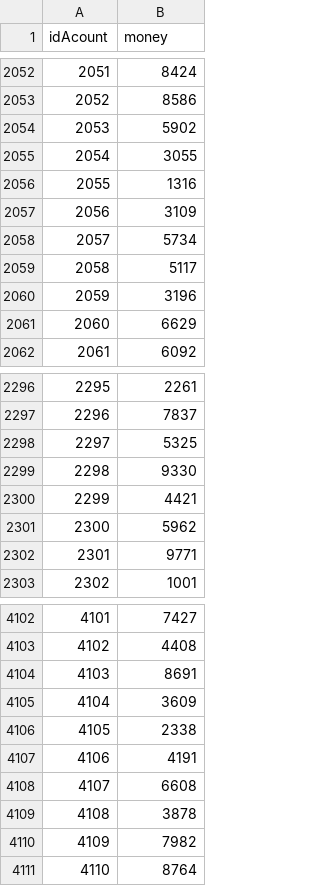
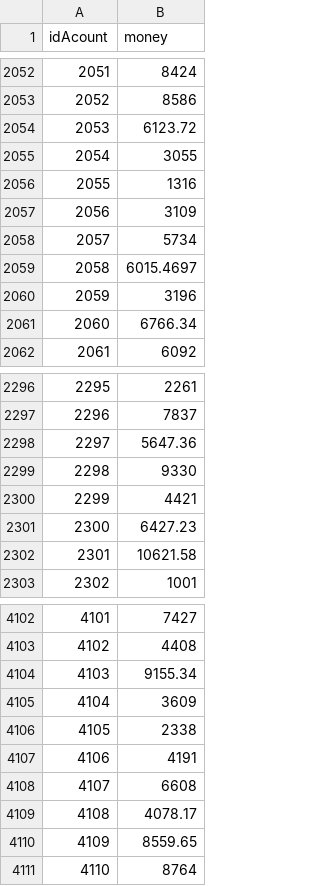
Before and after one commit to JDomCamZ/Final-Balanceador, a CSV file: Segmento-C#/Segmento/bin/Debug/netcoreapp3.1/bd.csv, drawn as a sheet; only a part is shown, gaps mark what is left out; the diff covers the shown part only.

```diff
--- a/Segmento-C#/Segmento/bin/Debug/netcoreapp3.1/bd.csv
+++ b/Segmento-C#/Segmento/bin/Debug/netcoreapp3.1/bd.csv
@@ -2053,3 +2053,3 @@ idAcount;money
 2052;8586
-2053;5902
+2053;6123.72
 2054;3055
@@ -2058,5 +2058,5 @@ idAcount;money
 2057;5734
-2058;5117
+2058;6015.4697
 2059;3196
-2060;6629
+2060;6766.34
 2061;6092
@@ -2297,7 +2297,7 @@ idAcount;money
 2296;7837
-2297;5325
+2297;5647.36
 2298;9330
 2299;4421
-2300;5962
-2301;9771
+2300;6427.23
+2301;10621.58
 2302;1001
@@ -4103,3 +4103,3 @@ idAcount;money
 4102;4408
-4103;8691
+4103;9155.34
 4104;3609
@@ -4108,4 +4108,4 @@ idAcount;money
 4107;6608
-4108;3878
-4109;7982
+4108;4078.17
+4109;8559.65
 4110;8764
```
Also changed, not shown: 185 edited cells elsewhere in this file, 1 other file.
